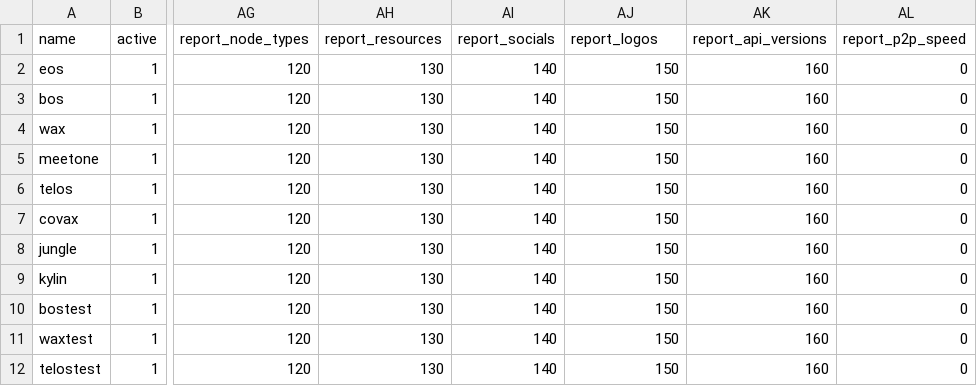
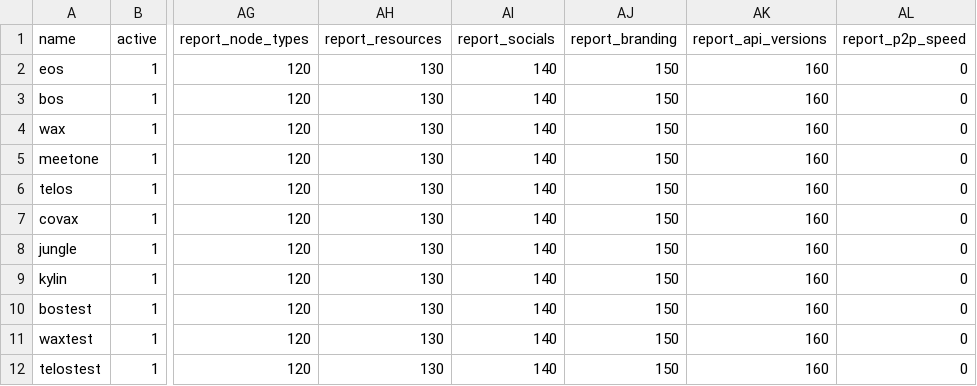
Before and after one commit to EOS-Nation/bpvalidate, a CSV file: config/chains.csv, drawn as a sheet; only a part is shown, gaps mark what is left out; the diff names each change by its address in the sheet, - before the commit and + after, or states it on an @@ line.

```diff
--- a/config/chains.csv
+++ b/config/chains.csv
-AJ1: report_logos
+AJ1: report_branding
```
Also changed, not shown: config/labels.csv, 3 other files.
